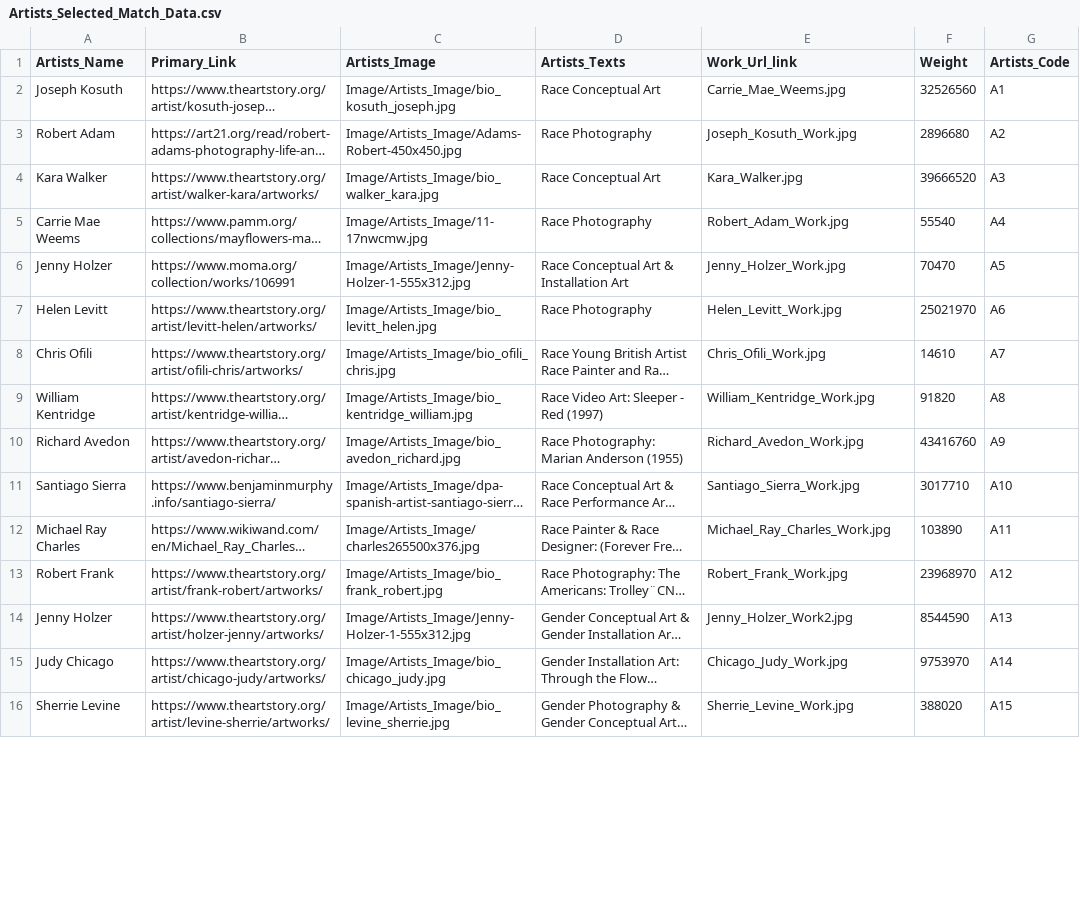
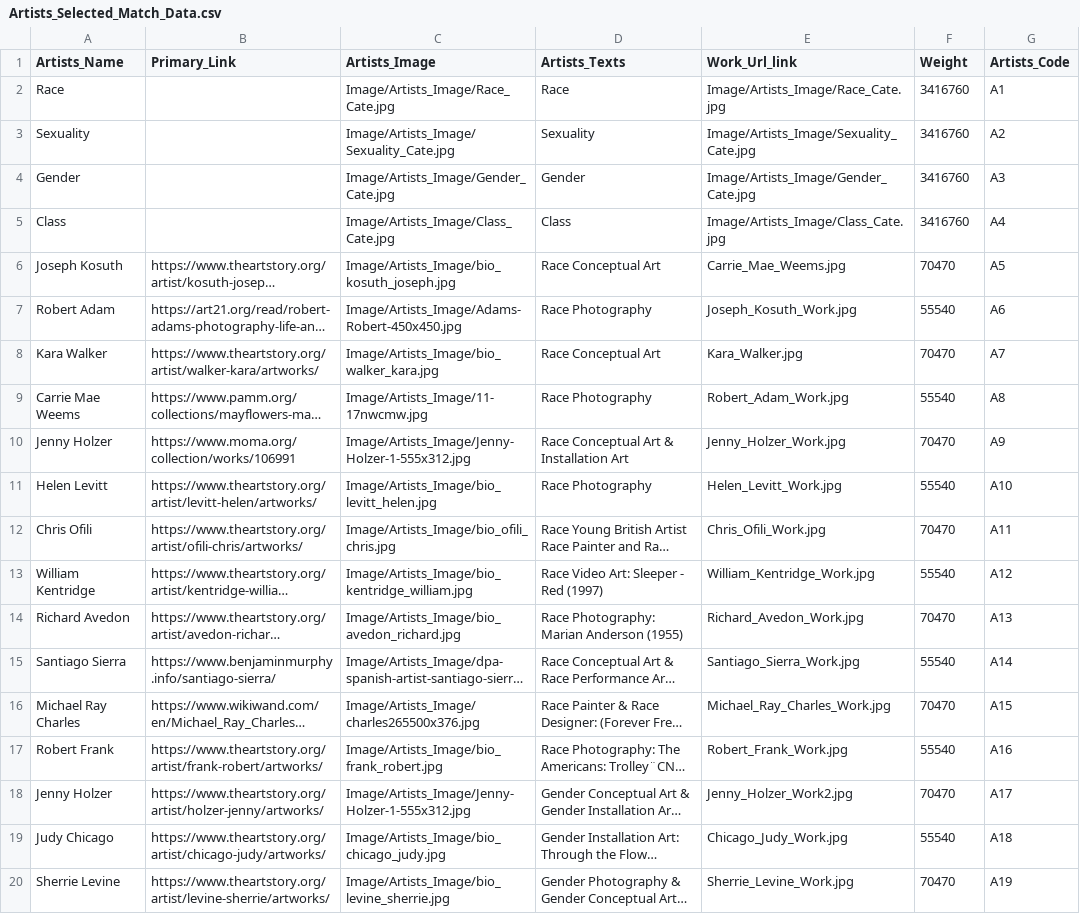
Before and after one commit to mu009009/Artists_Bubble_Project, a CSV file: Artists_Selected_Match_Data.csv, drawn as a sheet; only a part is shown; long unchanged cells end in …; addresses are those after the commit; the diff covers the shown part only; the diff names each change by its address in the sheet, - before the commit and + after, or states it on an @@ line.

```diff
--- a/Artists_Selected_Match_Data.csv
+++ b/Artists_Selected_Match_Data.csv
+row 2: Race |  | Image/Artists_Image/Race_Cate.jpg | Race | Image/Artists_Image/Race_Cate.jpg | 3416760 | A1
+row 3: Sexuality |  | Image/Artists_Image/Sexuality_Cate.jpg | Sexuality | Image/Artists_Image/Sexuality_Cate.jpg | 3416760 | A2
+row 4: Gender |  | Image/Artists_Image/Gender_Cate.jpg | Gender | Image/Artists_Image/Gender_Cate.jpg | 3416760 | A3
+row 5: Class |  | Image/Artists_Image/Class_Cate.jpg | Class | Image/Artists_Image/Class_Cate.jpg | 3416760 | A4
-F6 (Weight): 32526560
+F6 (Weight): 70470
-G6 (Artists_Code): A1
+G6 (Artists_Code): A5
-F7 (Weight): 2896680
+F7 (Weight): 55540
-G7 (Artists_Code): A2
+G7 (Artists_Code): A6
-F8 (Weight): 39666520
+F8 (Weight): 70470
-G8 (Artists_Code): A3
+G8 (Artists_Code): A7
-G9 (Artists_Code): A4
+G9 (Artists_Code): A8
-G10 (Artists_Code): A5
+G10 (Artists_Code): A9
-F11 (Weight): 25021970
+F11 (Weight): 55540
-G11 (Artists_Code): A6
+G11 (Artists_Code): A10
-F12 (Weight): 14610
+F12 (Weight): 70470
-G12 (Artists_Code): A7
+G12 (Artists_Code): A11
-F13 (Weight): 91820
+F13 (Weight): 55540
-G13 (Artists_Code): A8
+G13 (Artists_Code): A12
-F14 (Weight): 43416760
+F14 (Weight): 70470
-G14 (Artists_Code): A9
+G14 (Artists_Code): A13
-F15 (Weight): 3017710
+F15 (Weight): 55540
-G15 (Artists_Code): A10
+G15 (Artists_Code): A14
-F16 (Weight): 103890
+F16 (Weight): 70470
-G16 (Artists_Code): A11
+G16 (Artists_Code): A15
-F17 (Weight): 23968970
+F17 (Weight): 55540
-G17 (Artists_Code): A12
+G17 (Artists_Code): A16
-F18 (Weight): 8544590
+F18 (Weight): 70470
-G18 (Artists_Code): A13
+G18 (Artists_Code): A17
-F19 (Weight): 9753970
+F19 (Weight): 55540
-G19 (Artists_Code): A14
+G19 (Artists_Code): A18
-F20 (Weight): 388020
+F20 (Weight): 70470
-G20 (Artists_Code): A15
+G20 (Artists_Code): A19
```
Also changed, not shown: 10 edited cells elsewhere in this file, 8 other files.
